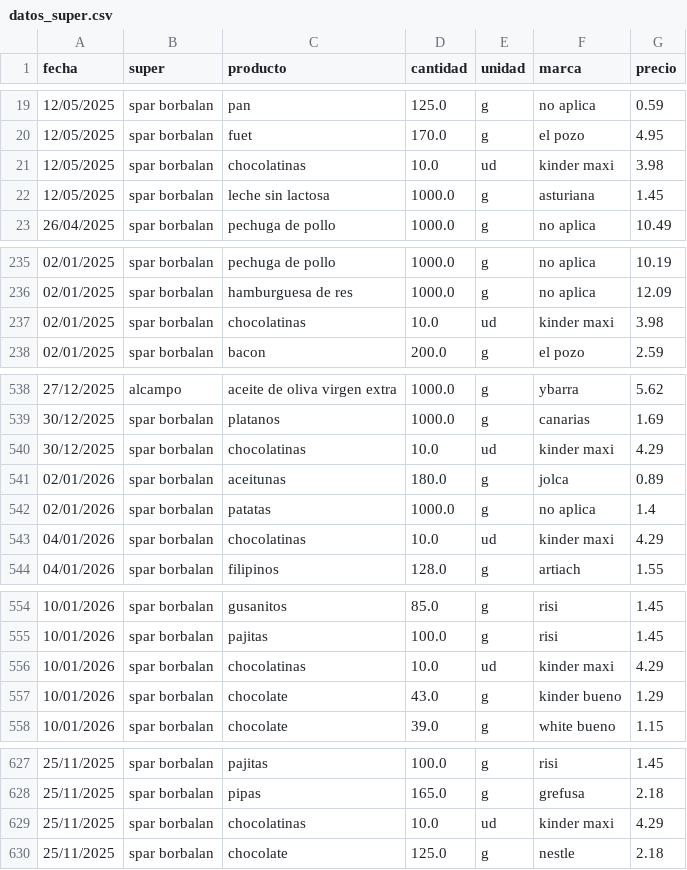
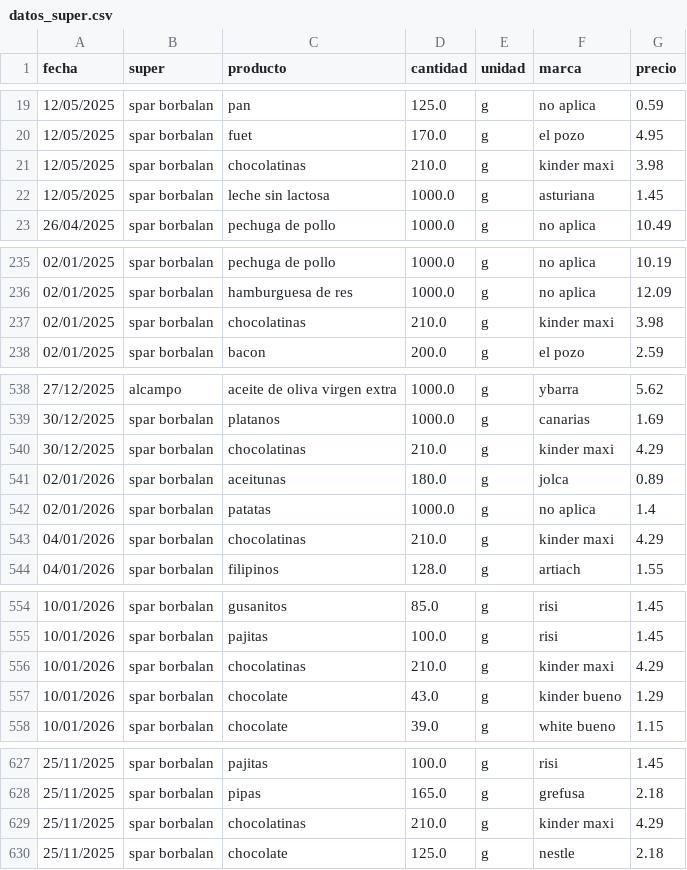
Before and after one commit to SarelaFolgar/control_super, a CSV file: datos_super.csv, drawn as a sheet; only a part is shown, gaps mark what is left out; the diff covers the shown part only.

Commit message:
Update datos_super.csv

```diff
--- a/datos_super.csv
+++ b/datos_super.csv
@@ -20,3 +20,3 @@ fecha,super,producto,cantidad,unidad,marca,precio
 12/05/2025,spar borbalan,fuet,170.0,g,el pozo,4.95
-12/05/2025,spar borbalan,chocolatinas,10.0,ud,kinder maxi,3.98
+12/05/2025,spar borbalan,chocolatinas,210.0,g,kinder maxi,3.98
 12/05/2025,spar borbalan,leche sin lactosa,1000.0,g,asturiana,1.45
@@ -236,3 +236,3 @@ fecha,super,producto,cantidad,unidad,marca,precio
 02/01/2025,spar borbalan,hamburguesa de res,1000.0,g,no aplica,12.09
-02/01/2025,spar borbalan,chocolatinas,10.0,ud,kinder maxi,3.98
+02/01/2025,spar borbalan,chocolatinas,210.0,g,kinder maxi,3.98
 02/01/2025,spar borbalan,bacon,200.0,g,el pozo,2.59
@@ -539,6 +539,6 @@ fecha,super,producto,cantidad,unidad,marca,precio
 30/12/2025,spar borbalan,platanos,1000.0,g,canarias,1.69
-30/12/2025,spar borbalan,chocolatinas,10.0,ud,kinder maxi,4.29
+30/12/2025,spar borbalan,chocolatinas,210.0,g,kinder maxi,4.29
 02/01/2026,spar borbalan,aceitunas,180.0,g,jolca,0.89
 02/01/2026,spar borbalan,patatas,1000.0,g,no aplica,1.4
-04/01/2026,spar borbalan,chocolatinas,10.0,ud,kinder maxi,4.29
+04/01/2026,spar borbalan,chocolatinas,210.0,g,kinder maxi,4.29
 04/01/2026,spar borbalan,filipinos,128.0,g,artiach,1.55
@@ -555,3 +555,3 @@ fecha,super,producto,cantidad,unidad,marca,precio
 10/01/2026,spar borbalan,pajitas,100.0,g,risi,1.45
-10/01/2026,spar borbalan,chocolatinas,10.0,ud,kinder maxi,4.29
+10/01/2026,spar borbalan,chocolatinas,210.0,g,kinder maxi,4.29
 10/01/2026,spar borbalan,chocolate,43.0,g,kinder bueno,1.29
@@ -628,3 +628,3 @@ fecha,super,producto,cantidad,unidad,marca,precio
 25/11/2025,spar borbalan,pipas,165.0,g,grefusa,2.18
-25/11/2025,spar borbalan,chocolatinas,10.0,ud,kinder maxi,4.29
+25/11/2025,spar borbalan,chocolatinas,210.0,g,kinder maxi,4.29
 25/11/2025,spar borbalan,chocolate,125.0,g,nestle,2.18
```
Also changed, not shown: 4 edited cells elsewhere in this file.
